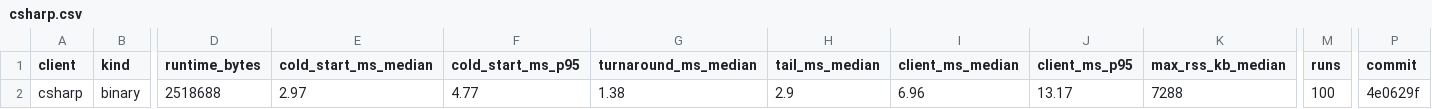
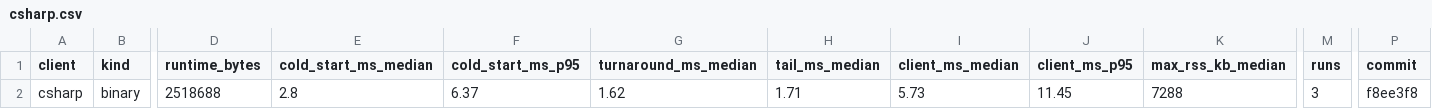
Before and after one commit to AndyCross/claude-hot-path, a CSV file: results/csharp.csv, drawn as a sheet; only a part is shown, gaps mark what is left out; the diff names each change by its address in the sheet, - before the commit and + after, or states it on an @@ line.

```diff
--- a/results/csharp.csv
+++ b/results/csharp.csv
-E2 (cold_start_ms_median): 2.97
+E2 (cold_start_ms_median): 2.8
-F2 (cold_start_ms_p95): 4.77
+F2 (cold_start_ms_p95): 6.37
-G2 (turnaround_ms_median): 1.38
+G2 (turnaround_ms_median): 1.62
-H2 (tail_ms_median): 2.9
+H2 (tail_ms_median): 1.71
-I2 (client_ms_median): 6.96
+I2 (client_ms_median): 5.73
-J2 (client_ms_p95): 13.17
+J2 (client_ms_p95): 11.45
-M2 (runs): 100
+M2 (runs): 3
-P2 (commit): 4e0629f
+P2 (commit): f8ee3f8
```
Also changed, not shown: results/bash.csv, results/go.csv, 7 other files.
